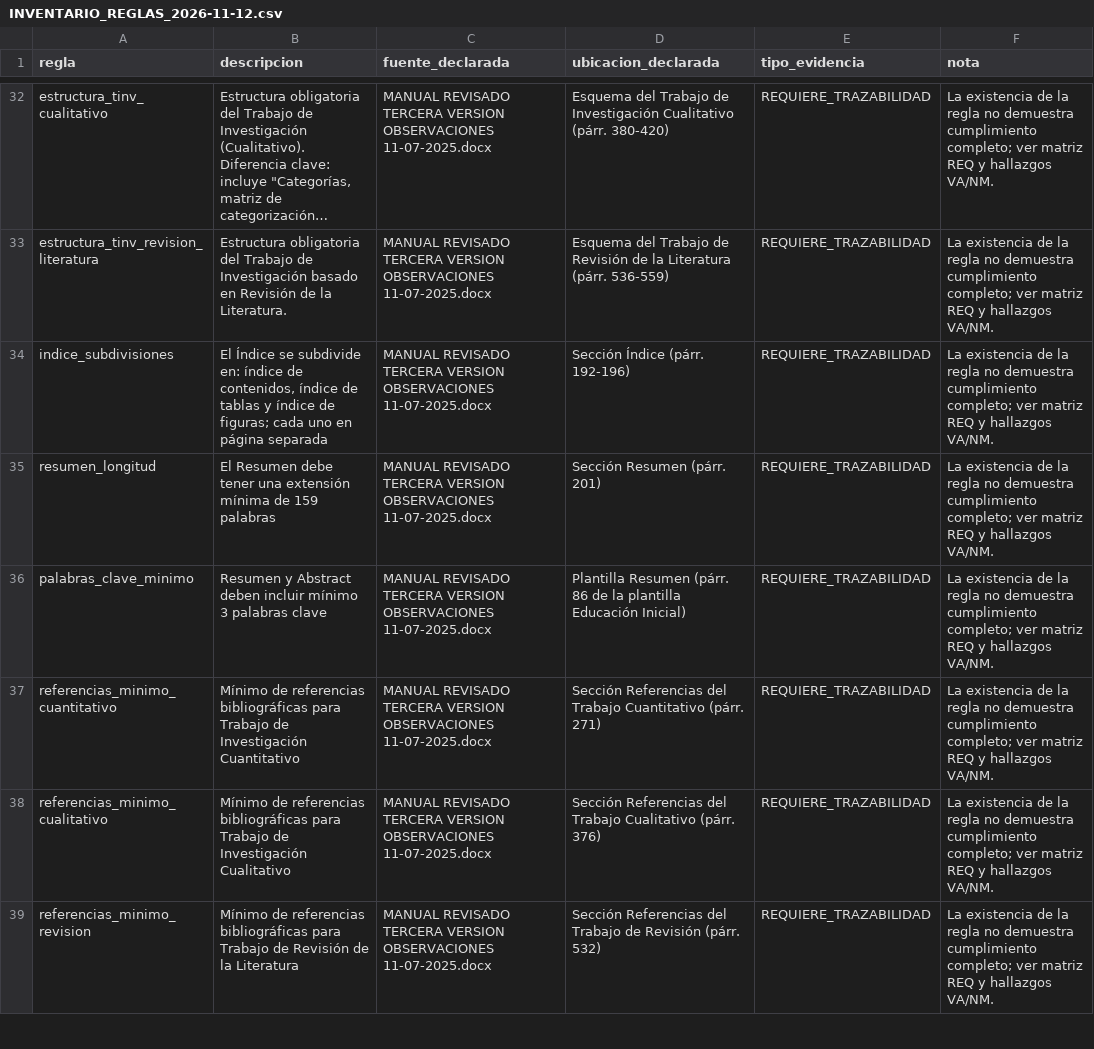
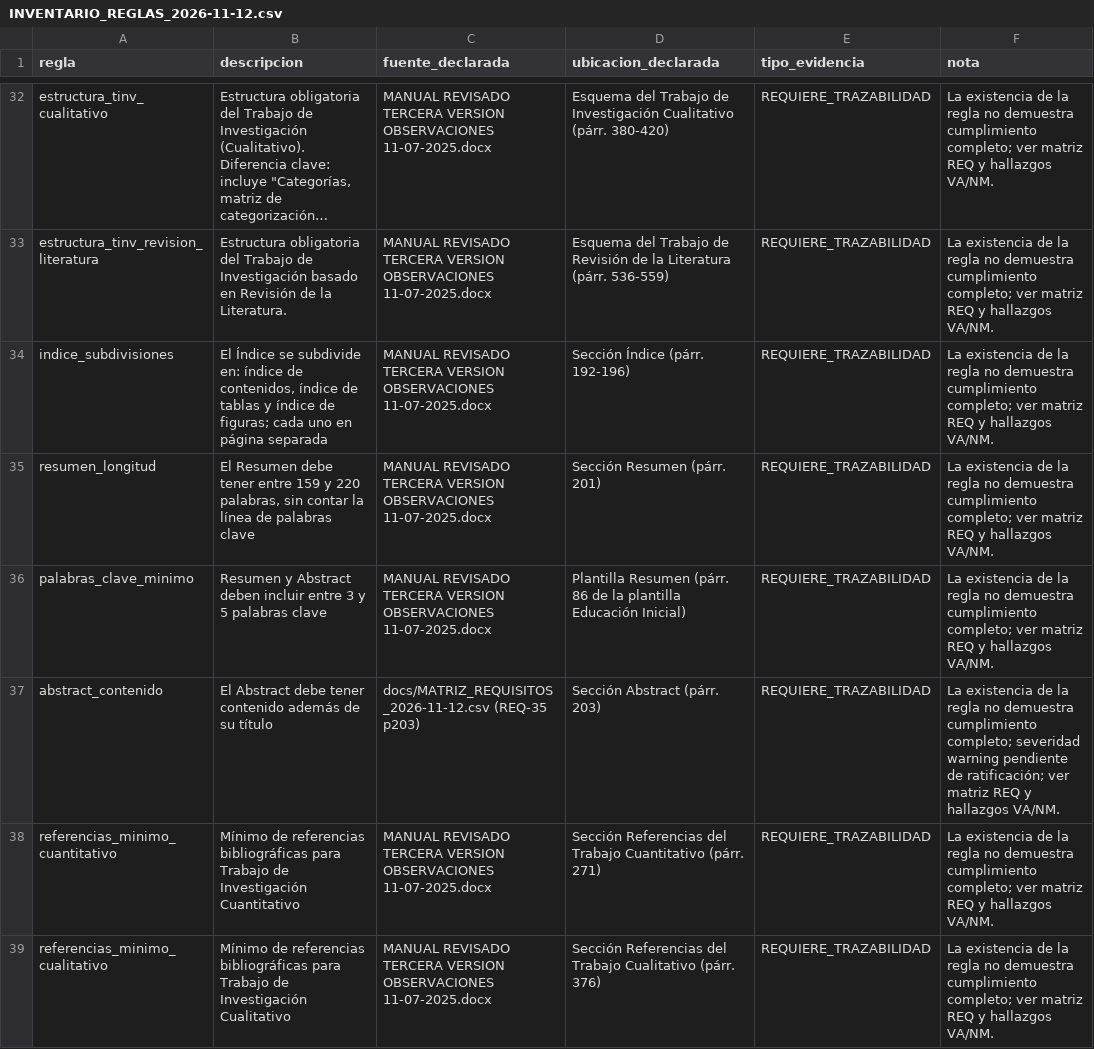
Before and after one commit to IvanSanchezSil/vistobueno, a CSV file: docs/INVENTARIO_REGLAS_2026-11-12.csv, drawn as a sheet; only a part is shown, gaps mark what is left out; the shorter side is filled out with more unchanged rows; long unchanged cells end in ….

Commit message:
fix(motor): completar límites del Resumen, Abstract y palabras clave (M5/VA-06, VA-07)
- resumen_longitud: 159–220 palabras y exclusión de la línea de palabras clave.
- palabras_clave_minimo: 3–5 por idioma, con Resumen y Abstract contados por separado.
- abstract_contenido: detecta un Abstract sin cuerpo (warning pendiente de ratificación).
- patron_cantidad: secciones múltiples, excluir, cantidad_maxima y count_entries por párrafo.
- Regresión: 158/159/220/221, 2/3/5/6, Abstract vacío, un solo idioma y claves fuera de la prosa.
- Conteos actualizados a 50 reglas / 44 evaluadas; ejemplos regenerados.

```diff
--- a/docs/INVENTARIO_REGLAS_2026-11-12.csv
+++ b/docs/INVENTARIO_REGLAS_2026-11-12.csv
@@ -37,4 +37,5 @@ estructura_tinv_revision_literatura,"Estructura obligatoria del Trabajo de Inves
 indice_subdivisiones,"El Índice se subdivide en: índice de contenidos, índice de tablas y índice de figuras; cada uno en página separada",MANUAL REVISADO TERCERA VERSION OBSERVACIONES 11-07-2025.docx,Sección Índice (párr. 192-196),REQUIERE_TRAZABILIDAD,La existencia de la regla no demuestra cumplimiento completo; ver matriz REQ y hallazgos VA/NM.
-resumen_longitud,El Resumen debe tener una extensión mínima de 159 palabras,MANUAL REVISADO TERCERA VERSION OBSERVACIONES 11-07-2025.docx,Sección Resumen (párr. 201),REQUIERE_TRAZABILIDAD,La existencia de la regla no demuestra cumplimiento completo; ver matriz REQ y hallazgos VA/NM.
-palabras_clave_minimo,Resumen y Abstract deben incluir mínimo 3 palabras clave,MANUAL REVISADO TERCERA VERSION OBSERVACIONES 11-07-2025.docx,Plantilla Resumen (párr. 86 de la plantilla Educación Inicial),REQUIERE_TRAZABILIDAD,La existencia de la regla no demuestra cumplimiento completo; ver matriz REQ y hallazgos VA/NM.
+resumen_longitud,"El Resumen debe tener entre 159 y 220 palabras, sin contar la línea de palabras clave",MANUAL REVISADO TERCERA VERSION OBSERVACIONES 11-07-2025.docx,Sección Resumen (párr. 201),REQUIERE_TRAZABILIDAD,La existencia de la regla no demuestra cumplimiento completo; ver matriz REQ y hallazgos VA/NM.
+palabras_clave_minimo,"Resumen y Abstract deben incluir entre 3 y 5 palabras clave",MANUAL REVISADO TERCERA VERSION OBSERVACIONES 11-07-2025.docx,Plantilla Resumen (párr. 86 de la plantilla Educación Inicial),REQUIERE_TRAZABILIDAD,La existencia de la regla no demuestra cumplimiento completo; ver matriz REQ y hallazgos VA/NM.
+abstract_contenido,"El Abstract debe tener contenido además de su título",docs/MATRIZ_REQUISITOS_2026-11-12.csv (REQ-35 p203),Sección Abstract (párr. 203),REQUIERE_TRAZABILIDAD,La existencia de la regla no demuestra cumplimiento completo; severidad warning pendiente de ratificación; ver matriz REQ y hallazgos VA/NM.
 referencias_minimo_cuantitativo,Mínimo de referencias bibliográficas para Trabajo de Investigación Cuantitativo,MANUAL REVISADO TERCERA VERSION OBSERVACIONES 11-07-2025.docx,Sección Referencias del Trabajo Cuantitativo (párr. 271),REQUIERE_TRAZABILIDAD,La existencia de la regla no demuestra cumplimiento completo; ver matriz REQ y hallazgos VA/NM.
```
Also changed, not shown: docs/MATRIZ_REQUISITOS_2026-11-12.csv, 18 other files.
